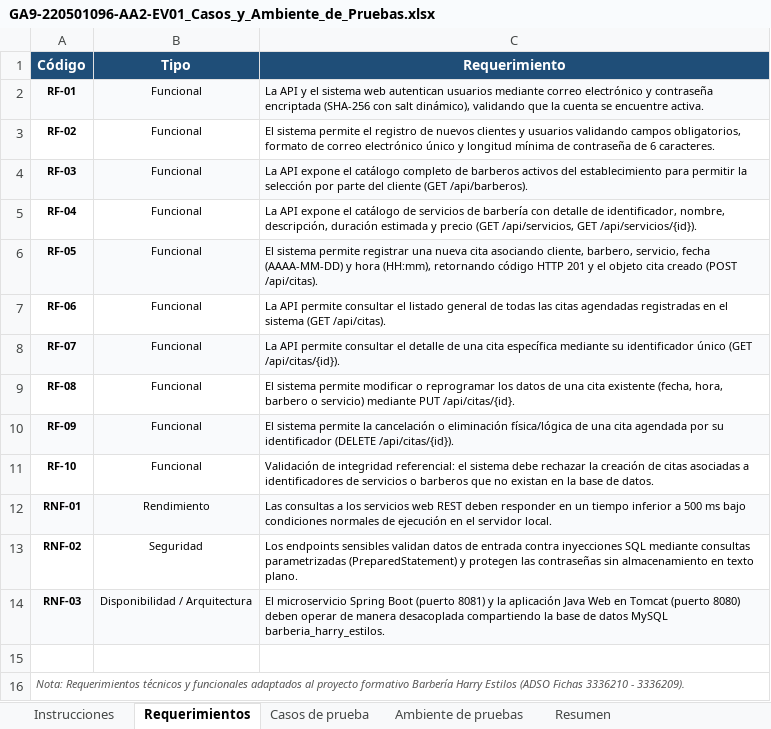
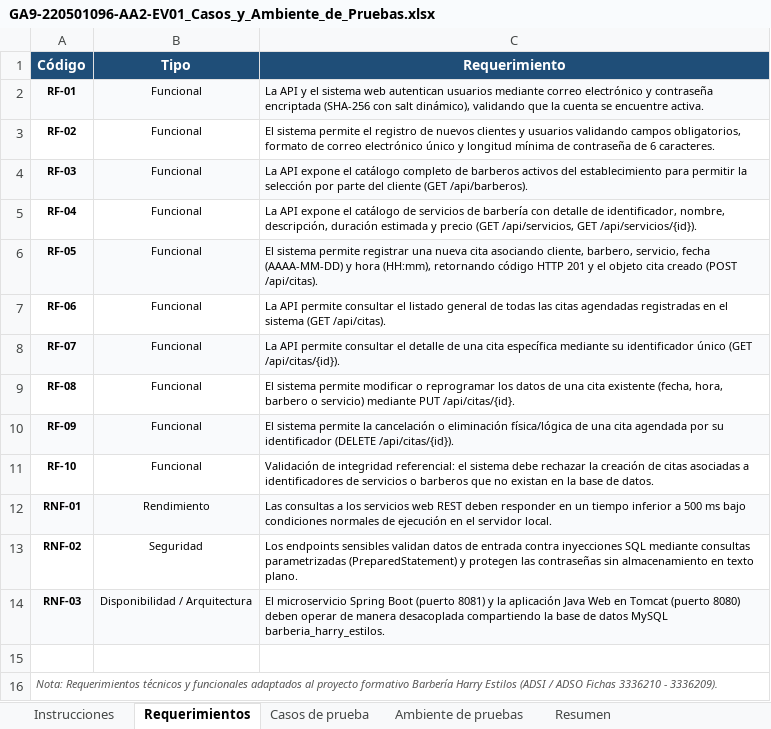
Before and after one commit to dfcaicedosaldarriaga-cmd/barberia-harry-estilos, an Excel workbook: evidencias/GA9-220501096-AA2-EV01/GA9-220501096-AA2-EV01_Casos_y_Ambiente_de_Pruebas.xlsx, sheet Requerimientos, drawn as a sheet; values as stored, in another font and other column widths than the file's, no borders; the diff names each change by its address in the sheet, - before the commit and + after, or states it on an @@ line.

Commit message:
Ajustar datos institucionales: unificar a SENA ADSI / ADSO Fichas 3336210 - 3336209 en todas las evidencias y README

```diff
--- a/evidencias/GA9-220501096-AA2-EV01/GA9-220501096-AA2-EV01_Casos_y_Ambiente_de_Pruebas.xlsx (sheet Requerimientos)
+++ b/evidencias/GA9-220501096-AA2-EV01/GA9-220501096-AA2-EV01_Casos_y_Ambiente_de_Pruebas.xlsx (sheet Requerimientos)
-A16 (Código): …Harry Estilos (ADSO Fichas 3336210…
+A16 (Código): …Harry Estilos (ADSI / ADSO Fichas 3336210…
```
Also changed, not shown: sheet Instrucciones, 20 other files.
